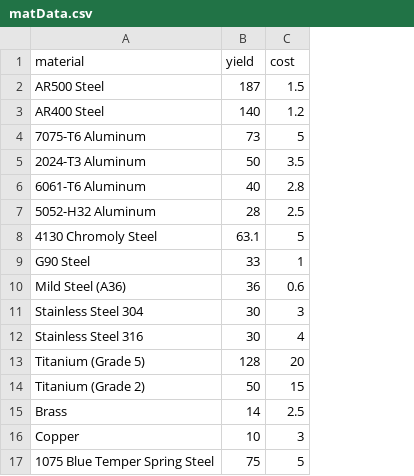
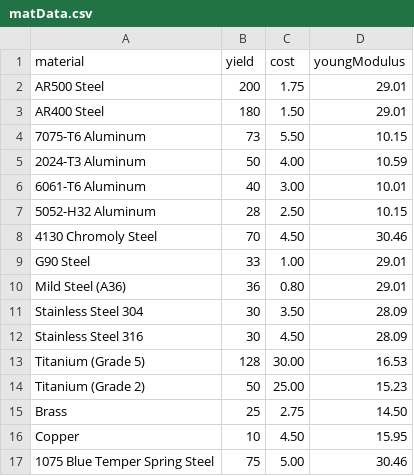
Before and after one commit to dpeachpeach/ondroid, a CSV file: docs/analysis/materials/materialSelection/matData.csv, drawn as a sheet; the diff names each change by its address in the sheet, - before the commit and + after, or states it on an @@ line.

Commit message:
add material analysis to documentation

```diff
--- a/docs/analysis/materials/materialSelection/matData.csv
+++ b/docs/analysis/materials/materialSelection/matData.csv
+column D (youngModulus), rows 2-17: 29.01 | 29.01 | 10.15 | 10.59 | 10.01 | 10.15 | 30.46 | 29.01 | 29.01 | 28.09 | 28.09 | 16.53 | 15.23 | 14.50 | 15.95 | 30.46
-B2 (yield): 187
+B2 (yield): 200
-C2 (cost): 1.5
+C2 (cost): 1.75
-B3 (yield): 140
+B3 (yield): 180
-C3 (cost): 1.2
+C3 (cost): 1.50
-C4 (cost): 5
+C4 (cost): 5.50
-C5 (cost): 3.5
+C5 (cost): 4.00
-C6 (cost): 2.8
+C6 (cost): 3.00
-C7 (cost): 2.5
+C7 (cost): 2.50
-B8 (yield): 63.1
+B8 (yield): 70
-C8 (cost): 5
+C8 (cost): 4.50
-C9 (cost): 1
+C9 (cost): 1.00
-C10 (cost): 0.6
+C10 (cost): 0.80
-C11 (cost): 3
+C11 (cost): 3.50
-C12 (cost): 4
+C12 (cost): 4.50
-C13 (cost): 20
+C13 (cost): 30.00
-C14 (cost): 15
+C14 (cost): 25.00
-B15 (yield): 14
+B15 (yield): 25
-C15 (cost): 2.5
+C15 (cost): 2.75
-C16 (cost): 3
+C16 (cost): 4.50
-C17 (cost): 5
+C17 (cost): 5.00
```
Also changed, not shown: 3 other files.
